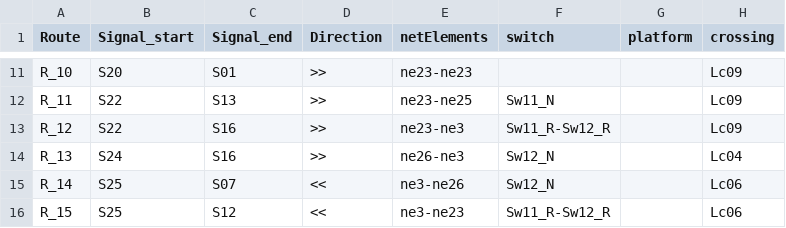
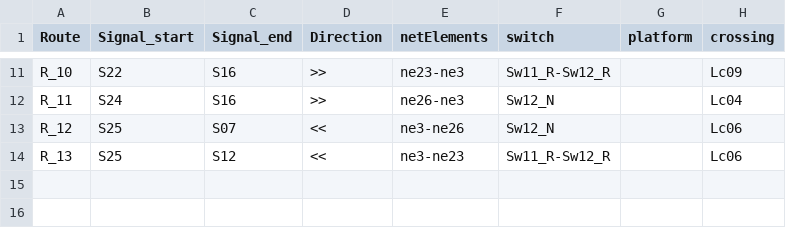
Before and after one commit to GICSAFePhD/RailML, a CSV file: Layouts/Example_8/New_table.csv, drawn as a sheet; only a part is shown, gaps mark what is left out; removed rows and columns are numbered as before the commit, all else as after; the diff covers the shown part only; the diff names each change by its address in the sheet, - before the commit and + after, or states it on an @@ line.

```diff
--- a/Layouts/Example_8/New_table.csv
+++ b/Layouts/Example_8/New_table.csv
-B11 (Signal_start): S20
+B11 (Signal_start): S22
-C11 (Signal_end): S01
+C11 (Signal_end): S16
-E11 (netElements): ne23-ne23
+E11 (netElements): ne23-ne3
-F11 (switch): (empty)
+F11 (switch): Sw11_R-Sw12_R
-B12 (Signal_start): S22
+B12 (Signal_start): S24
-C12 (Signal_end): S13
+C12 (Signal_end): S16
-E12 (netElements): ne23-ne25
+E12 (netElements): ne26-ne3
-F12 (switch): Sw11_N
+F12 (switch): Sw12_N
-H12 (crossing): Lc09
+H12 (crossing): Lc04
-row 13: R_12 | S22 | S16 | >> | ne23-ne3 | Sw11_R-Sw12_R |  | Lc09
-row 14: R_13 | S24 | S16 | >> | ne26-ne3 | Sw12_N |  | Lc04
-A13 (Route): R_14
+A13 (Route): R_12
-A14 (Route): R_15
+A14 (Route): R_13
```
Also changed, not shown: 31 edited cells elsewhere in this file, Layouts/Example_1/New_table.csv, 12 other files.
